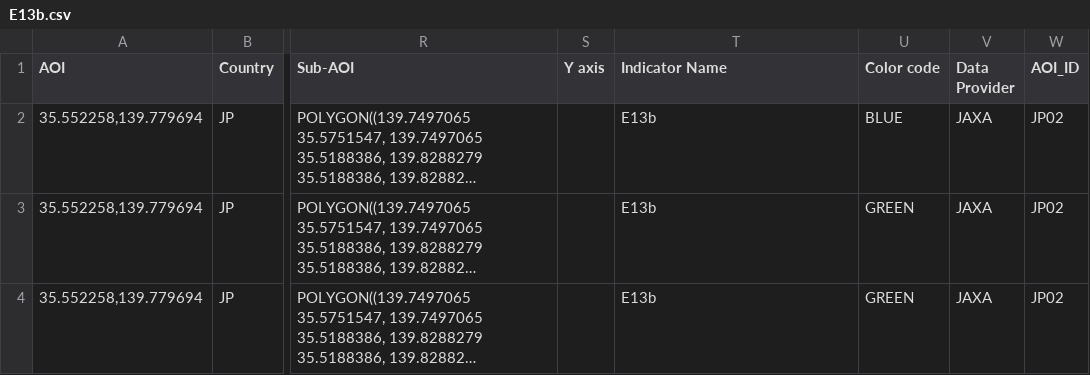
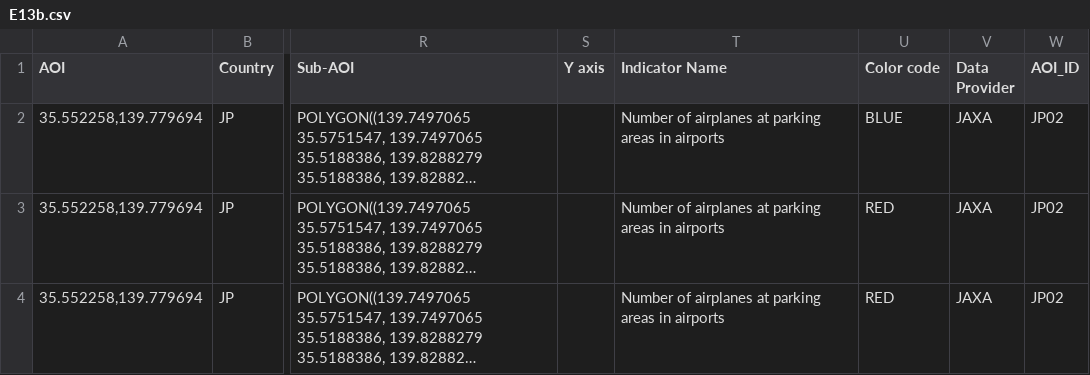
Before and after one commit to eurodatacube/eodash, a CSV file: app/public/data/trilateral/E13b.csv, drawn as a sheet; only a part is shown, gaps mark what is left out; long unchanged cells end in …; the diff names each change by its address in the sheet, - before the commit and + after, or states it on an @@ line.

Commit message:
Update E13b.csv

```diff
--- a/app/public/data/trilateral/E13b.csv
+++ b/app/public/data/trilateral/E13b.csv
-T2:T4 (Indicator Name): E13b
+T2:T4 (Indicator Name): Number of airplanes at parking areas in airports
-U3:U4 (Color code): GREEN
+U3:U4 (Color code): RED
```
